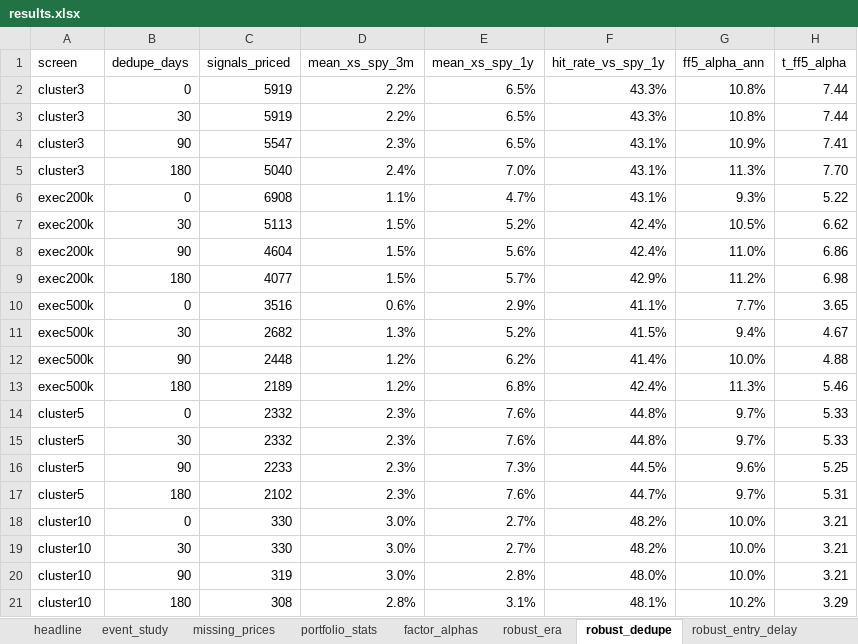
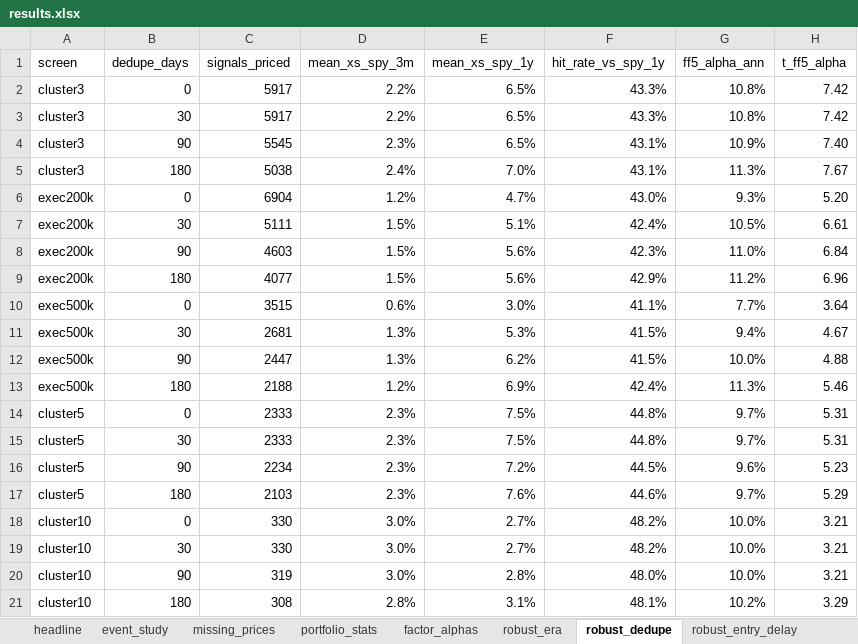
Before and after one commit to JTurner129/openinsiderData, an Excel workbook: results/results.xlsx, sheet robust_dedupe, drawn as a sheet; values as stored, in another font and other column widths than the file's, no borders; conditional formats not drawn; the diff names each change by its address in the sheet, - before the commit and + after, or states it on an @@ line.

```diff
--- a/results/results.xlsx (sheet robust_dedupe)
+++ b/results/results.xlsx (sheet robust_dedupe)
-C2:C3 (signals_priced): 5919
+C2:C3 (signals_priced): 5917
-H2:H3 (t_ff5_alpha): 7.44
+H2:H3 (t_ff5_alpha): 7.42
-C4 (signals_priced): 5547
+C4 (signals_priced): 5545
-H4 (t_ff5_alpha): 7.41
+H4 (t_ff5_alpha): 7.40
-C5 (signals_priced): 5040
+C5 (signals_priced): 5038
-H5 (t_ff5_alpha): 7.70
+H5 (t_ff5_alpha): 7.67
-C6 (signals_priced): 6908
+C6 (signals_priced): 6904
-D6 (mean_xs_spy_3m): 1.1%
+D6 (mean_xs_spy_3m): 1.2%
-F6 (hit_rate_vs_spy_1y): 43.1%
+F6 (hit_rate_vs_spy_1y): 43.0%
-H6 (t_ff5_alpha): 5.22
+H6 (t_ff5_alpha): 5.20
-C7 (signals_priced): 5113
+C7 (signals_priced): 5111
-E7 (mean_xs_spy_1y): 5.2%
+E7 (mean_xs_spy_1y): 5.1%
-H7 (t_ff5_alpha): 6.62
+H7 (t_ff5_alpha): 6.61
-C8 (signals_priced): 4604
+C8 (signals_priced): 4603
-F8 (hit_rate_vs_spy_1y): 42.4%
+F8 (hit_rate_vs_spy_1y): 42.3%
-H8 (t_ff5_alpha): 6.86
+H8 (t_ff5_alpha): 6.84
-E9 (mean_xs_spy_1y): 5.7%
+E9 (mean_xs_spy_1y): 5.6%
-H9 (t_ff5_alpha): 6.98
+H9 (t_ff5_alpha): 6.96
-C10 (signals_priced): 3516
+C10 (signals_priced): 3515
-E10 (mean_xs_spy_1y): 2.9%
+E10 (mean_xs_spy_1y): 3.0%
-H10 (t_ff5_alpha): 3.65
+H10 (t_ff5_alpha): 3.64
-C11 (signals_priced): 2682
+C11 (signals_priced): 2681
-E11 (mean_xs_spy_1y): 5.2%
+E11 (mean_xs_spy_1y): 5.3%
-C12 (signals_priced): 2448
+C12 (signals_priced): 2447
-D12 (mean_xs_spy_3m): 1.2%
+D12 (mean_xs_spy_3m): 1.3%
-F12 (hit_rate_vs_spy_1y): 41.4%
+F12 (hit_rate_vs_spy_1y): 41.5%
-C13 (signals_priced): 2189
+C13 (signals_priced): 2188
-E13 (mean_xs_spy_1y): 6.8%
+E13 (mean_xs_spy_1y): 6.9%
-C14:C15 (signals_priced): 2332
+C14:C15 (signals_priced): 2333
-E14:E15 (mean_xs_spy_1y): 7.6%
+E14:E15 (mean_xs_spy_1y): 7.5%
-H14:H15 (t_ff5_alpha): 5.33
+H14:H15 (t_ff5_alpha): 5.31
-C16 (signals_priced): 2233
+C16 (signals_priced): 2234
-E16 (mean_xs_spy_1y): 7.3%
+E16 (mean_xs_spy_1y): 7.2%
-H16 (t_ff5_alpha): 5.25
+H16 (t_ff5_alpha): 5.23
-C17 (signals_priced): 2102
+C17 (signals_priced): 2103
-F17 (hit_rate_vs_spy_1y): 44.7%
+F17 (hit_rate_vs_spy_1y): 44.6%
-H17 (t_ff5_alpha): 5.31
+H17 (t_ff5_alpha): 5.29
```
Also changed, not shown: sheet event_study, sheet factor_alphas, sheet portfolio_stats, sheet missing_prices, sheet robust_era, sheet robust_liquidity, 2 more sheets, other sheet tabs, 36 other files.
